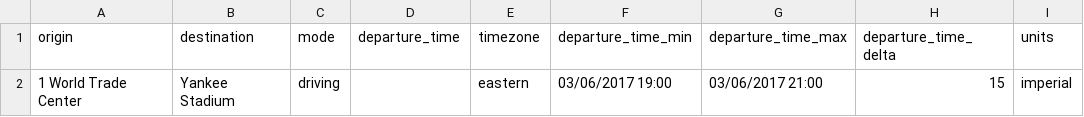
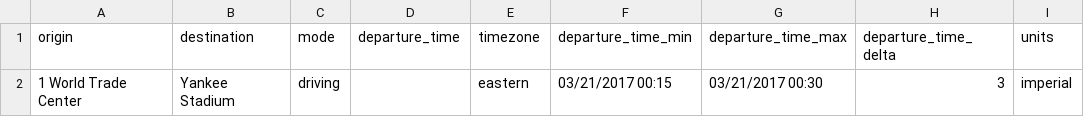
Before and after one commit to barbourww/Multimodal-Routing, a CSV file: multi1.csv, drawn as a sheet.

```diff
--- a/multi1.csv
+++ b/multi1.csv
@@ -1,2 +1,2 @@
 origin,destination,mode,departure_time,timezone,departure_time_min,departure_time_max,departure_time_delta,units
-1 World Trade Center,Yankee Stadium,driving,,eastern,03/06/2017 19:00,03/06/2017 21:00,15,imperial
+1 World Trade Center,Yankee Stadium,driving,,eastern,03/21/2017 00:15,03/21/2017 00:30,3,imperial
```
Also changed, not shown: multi2.csv, multi3.csv, 16 other files.
